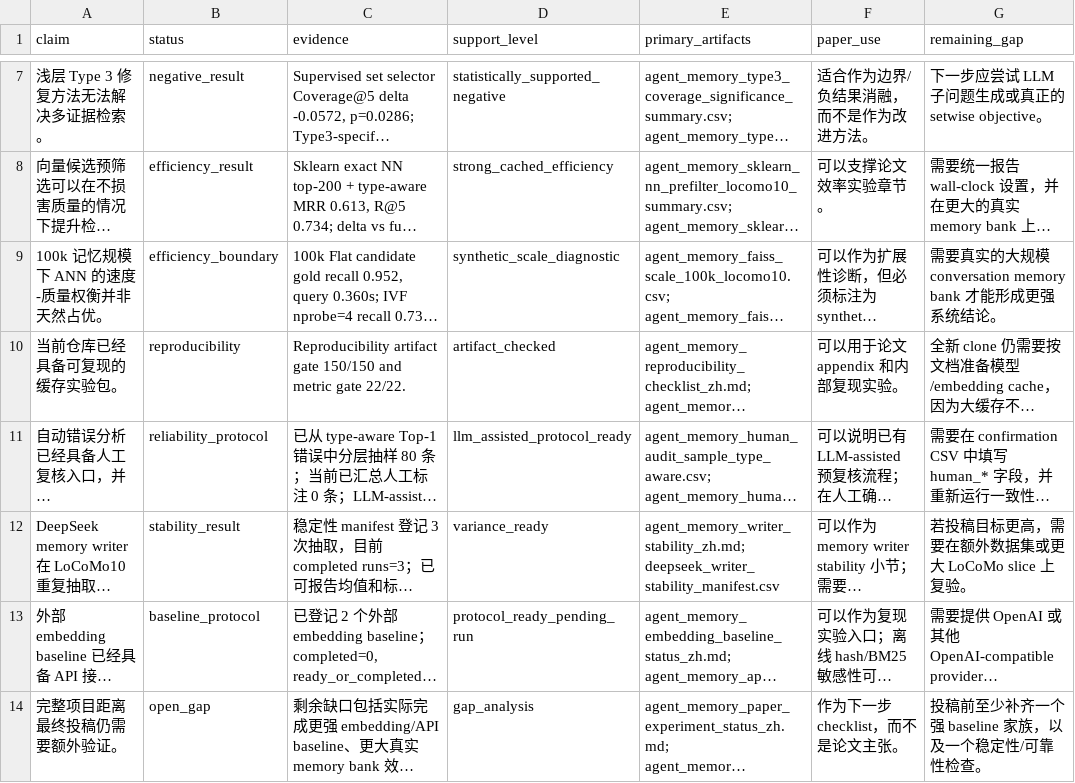
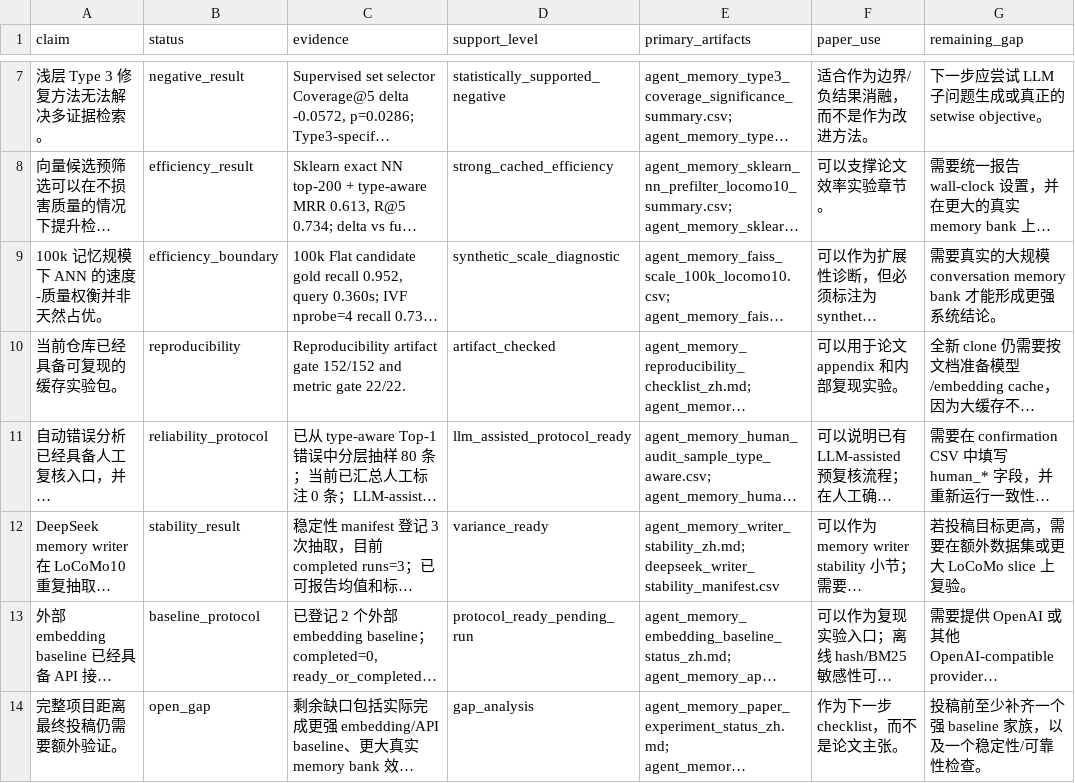
Before and after one commit to bai9yu/agent-memory-experiment, a CSV file: outputs/agent_memory_paper_evidence_matrix.csv, drawn as a sheet; only a part is shown, gaps mark what is left out; long unchanged cells end in …; the diff names each change by its address in the sheet, - before the commit and + after, or states it on an @@ line.

```diff
--- a/outputs/agent_memory_paper_evidence_matrix.csv
+++ b/outputs/agent_memory_paper_evidence_matrix.csv
-C10 (evidence): …artifact gate 150/150 and metric…
+C10 (evidence): …artifact gate 152/152 and metric…
```
Also changed, not shown: outputs/agent_memory_artifact_integrity_manifest.csv, outputs/agent_memory_reproducibility_artifacts.csv, 16 other files.
